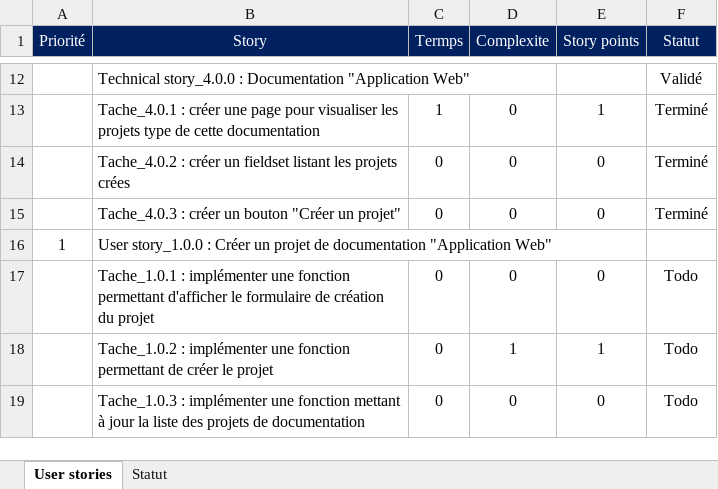
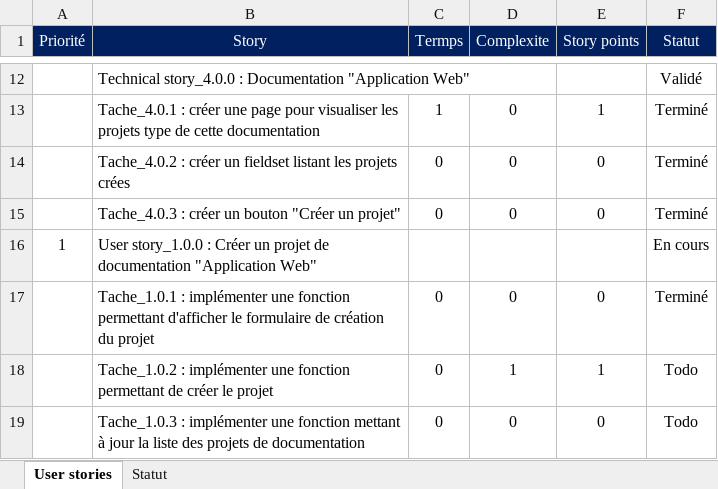
Before and after one commit to victor-dva/you-form-doc, an Excel workbook: Documentation/User_story.xlsx, sheet User stories, drawn as a sheet; only a part is shown, gaps mark what is left out; values as stored, in another font and other column widths than the file's, no borders; conditional formats not drawn; the diff names each change by its address in the sheet, - before the commit and + after, or states it on an @@ line.

```diff
--- a/Documentation/User_story.xlsx (sheet User stories)
+++ b/Documentation/User_story.xlsx (sheet User stories)
-F16 (Statut): (empty)
+F16 (Statut): En cours
-F17 (Statut): Todo
+F17 (Statut): Terminé
```
Also changed, not shown: 1 other file.
